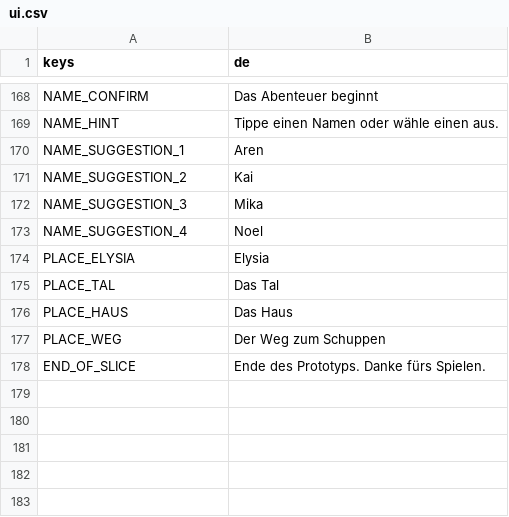
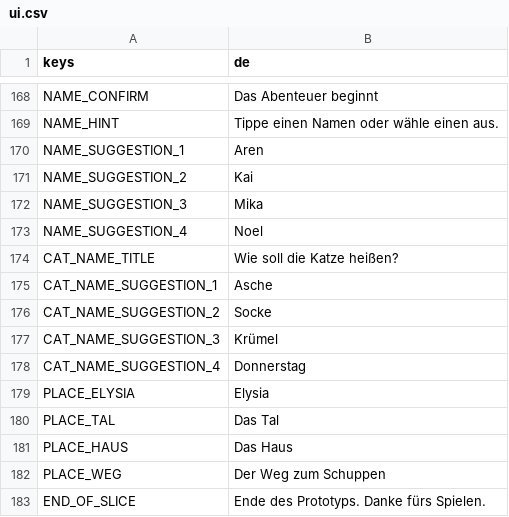
Before and after one commit to Stanzlu/Game, a CSV file: content/locale/ui.csv, drawn as a sheet; only a part is shown, gaps mark what is left out.

```diff
--- a/content/locale/ui.csv
+++ b/content/locale/ui.csv
@@ -173,2 +173,7 @@ NAME_SUGGESTION_3,Mika
 NAME_SUGGESTION_4,Noel
+CAT_NAME_TITLE,Wie soll die Katze heißen?
+CAT_NAME_SUGGESTION_1,Asche
+CAT_NAME_SUGGESTION_2,Socke
+CAT_NAME_SUGGESTION_3,Krümel
+CAT_NAME_SUGGESTION_4,Donnerstag
 PLACE_ELYSIA,Elysia
```
Also changed, not shown: content/locale/journal.csv, 11 other files.
